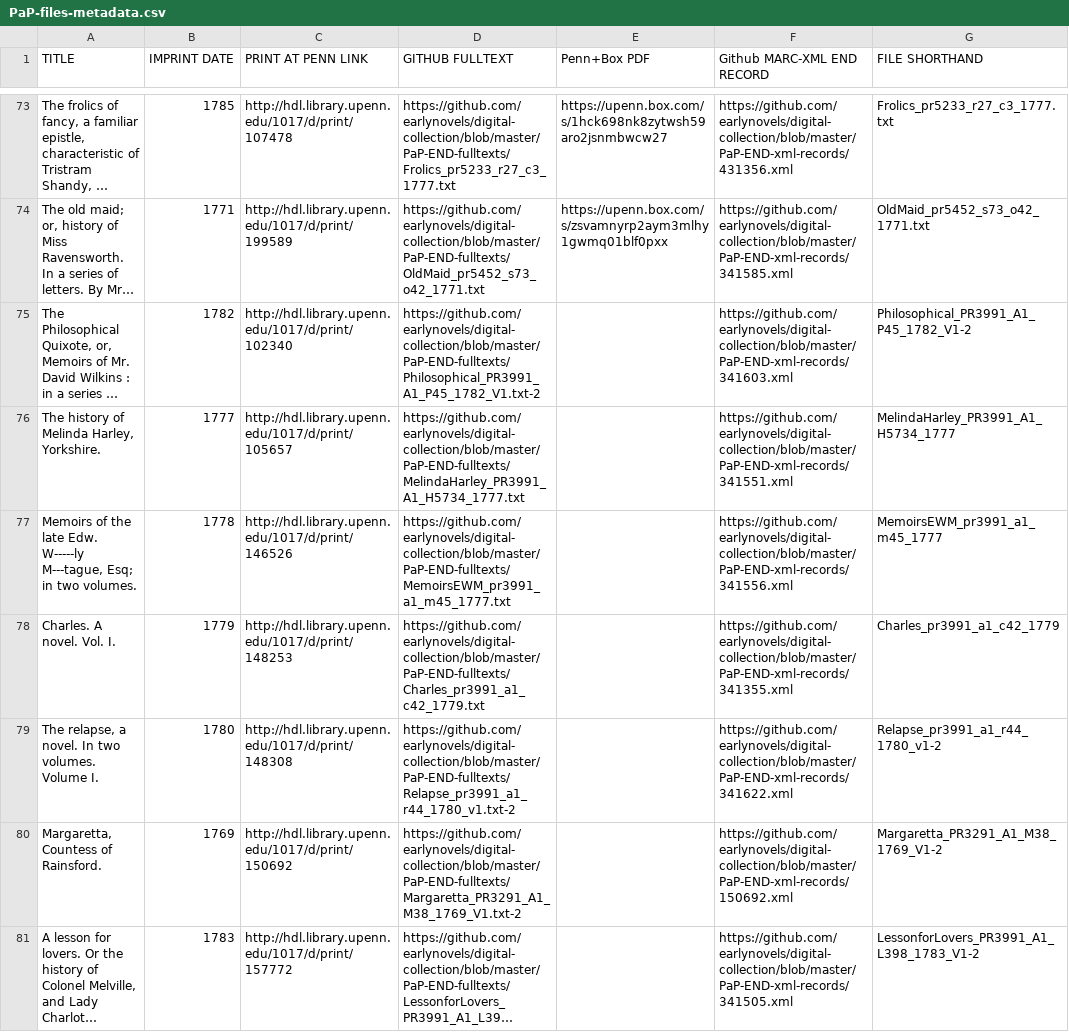
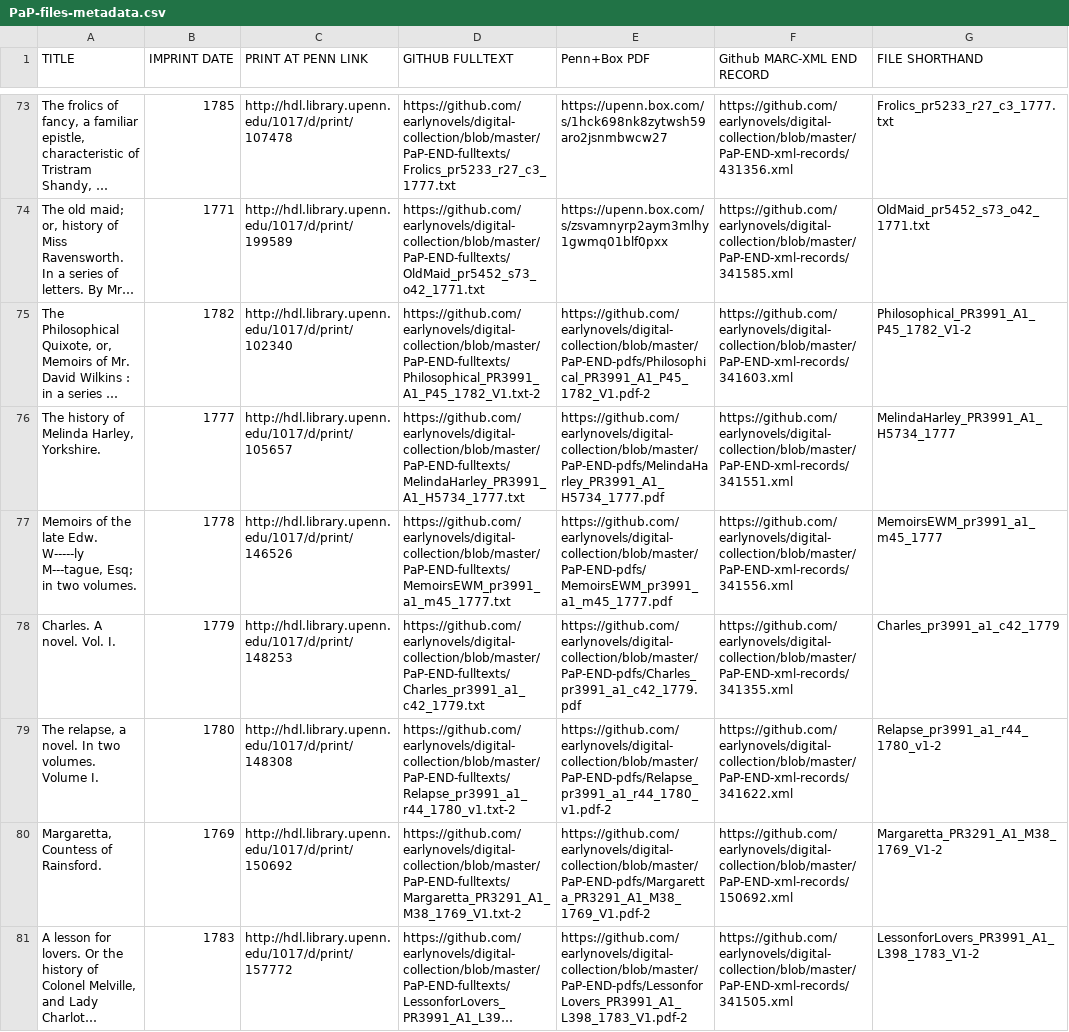
Before and after one commit to earlynovels/digital-collection, a CSV file: PaP-files-metadata.csv, drawn as a sheet; only a part is shown, gaps mark what is left out; long unchanged cells end in …; the diff covers the shown part only; the diff names each change by its address in the sheet, - before the commit and + after, or states it on an @@ line.

Commit message:
Batch 3 pdfs, links

```diff
--- a/PaP-files-metadata.csv
+++ b/PaP-files-metadata.csv
-E75 (Penn+Box PDF): (empty)
+E75 (Penn+Box PDF): https://github.com/earlynovels/digital-collection/blob/master/PaP-END-pdfs/Philosophical_PR3991_A1_P45_1782_V1.pdf-2
-E76 (Penn+Box PDF): (empty)
+E76 (Penn+Box PDF): https://github.com/earlynovels/digital-collection/blob/master/PaP-END-pdfs/MelindaHarley_PR3991_A1_H5734_1777.pdf
-E77 (Penn+Box PDF): (empty)
+E77 (Penn+Box PDF): https://github.com/earlynovels/digital-collection/blob/master/PaP-END-pdfs/MemoirsEWM_pr3991_a1_m45_1777.pdf
-E78 (Penn+Box PDF): (empty)
+E78 (Penn+Box PDF): https://github.com/earlynovels/digital-collection/blob/master/PaP-END-pdfs/Charles_pr3991_a1_c42_1779.pdf
-E79 (Penn+Box PDF): (empty)
+E79 (Penn+Box PDF): https://github.com/earlynovels/digital-collection/blob/master/PaP-END-pdfs/Relapse_pr3991_a1_r44_1780_v1.pdf-2
-E80 (Penn+Box PDF): (empty)
+E80 (Penn+Box PDF): https://github.com/earlynovels/digital-collection/blob/master/PaP-END-pdfs/Margaretta_PR3291_A1_M38_1769_V1.pdf-2
-E81 (Penn+Box PDF): (empty)
+E81 (Penn+Box PDF): https://github.com/earlynovels/digital-collection/blob/master/PaP-END-pdfs/LessonforLovers_PR3991_A1_L398_1783_V1.pdf-2
```
Also changed, not shown: 35 edited cells elsewhere in this file, 22 other files.
